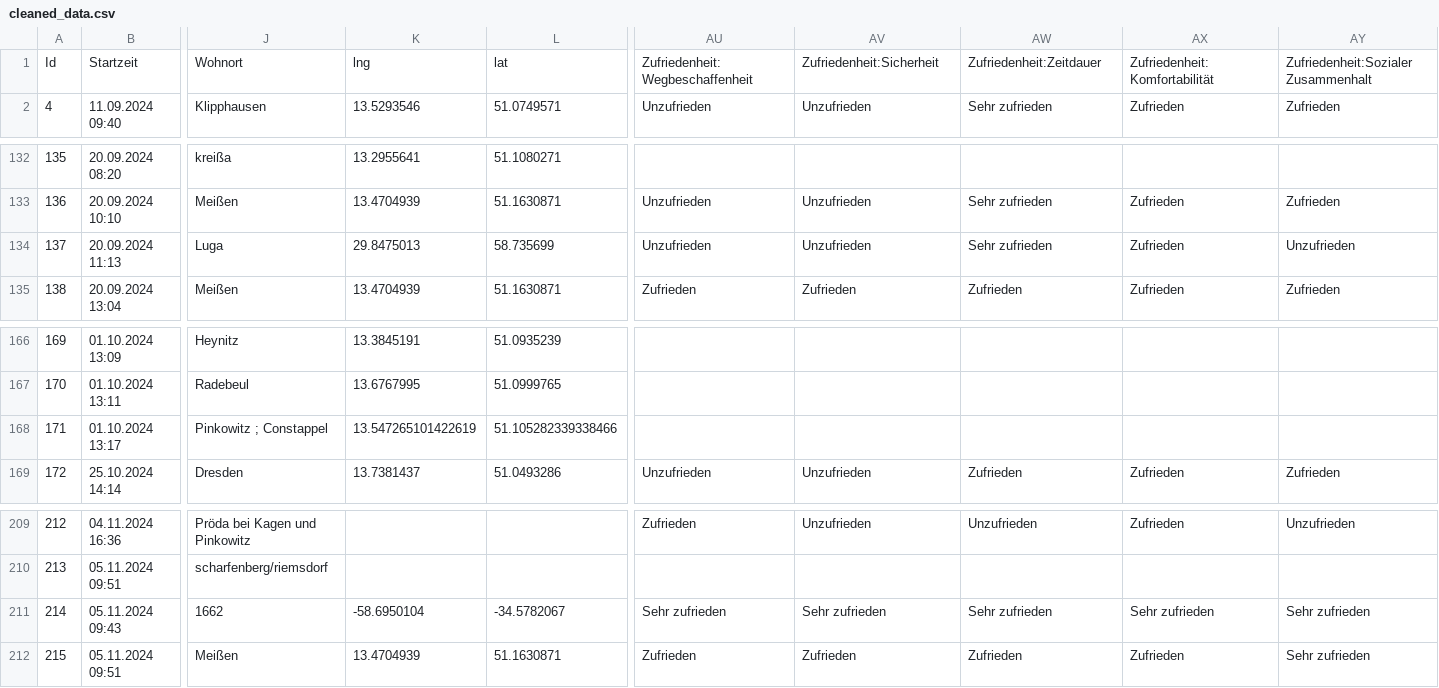
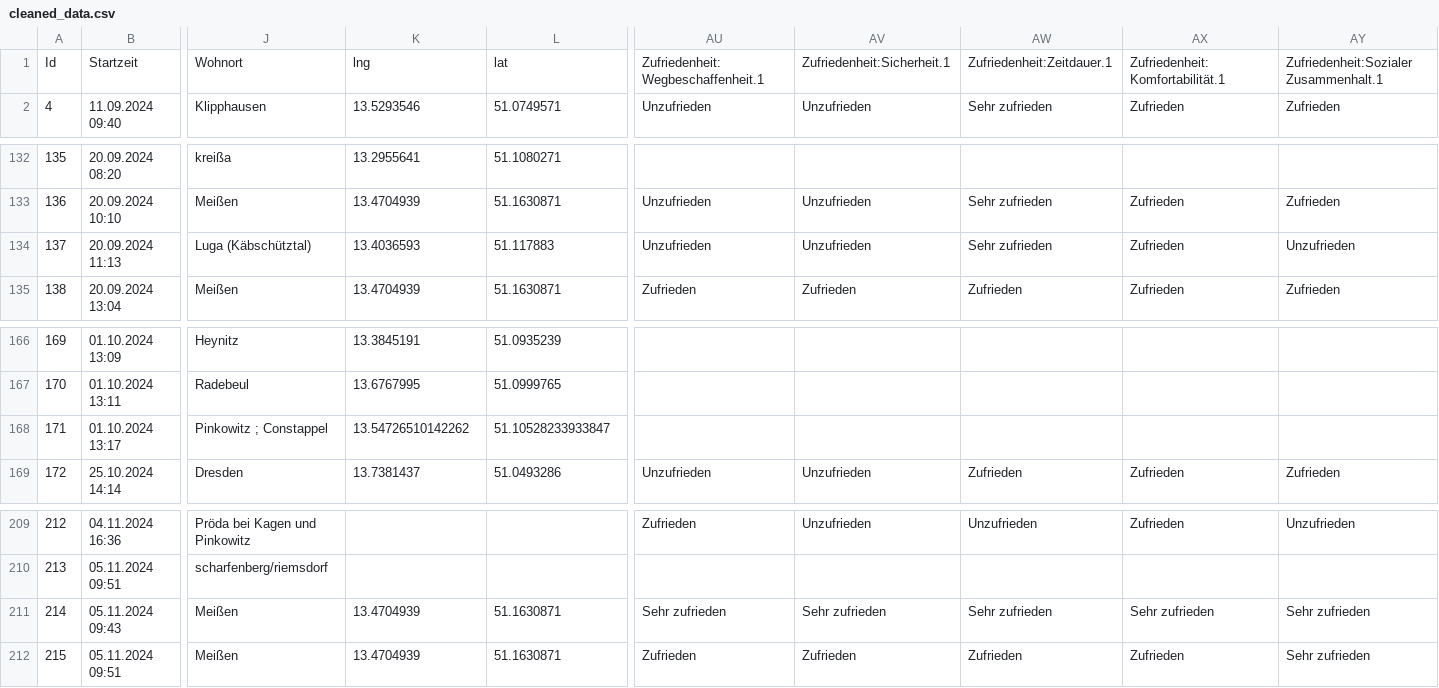
Before and after one commit to milkbread/clean_mobility_survey, a CSV file: data/cleaned_data.csv, drawn as a sheet; only a part is shown, gaps mark what is left out; the diff names each change by its address in the sheet, - before the commit and + after, or states it on an @@ line.

Commit message:
Map->fullscreen & clean Luga/1662

```diff
--- a/data/cleaned_data.csv
+++ b/data/cleaned_data.csv
-AU1: Zufriedenheit:Wegbeschaffenheit
+AU1: Zufriedenheit:Wegbeschaffenheit.1
-AV1: Zufriedenheit:Sicherheit
+AV1: Zufriedenheit:Sicherheit.1
-AW1: Zufriedenheit:Zeitdauer
+AW1: Zufriedenheit:Zeitdauer.1
-AX1: Zufriedenheit:Komfortabilität
+AX1: Zufriedenheit:Komfortabilität.1
-AY1: Zufriedenheit:Sozialer Zusammenhalt
+AY1: Zufriedenheit:Sozialer Zusammenhalt.1
-J134: Luga
+J134: Luga (Käbschütztal)
-K134: 29.8475013
+K134: 13.4036593
-L134: 58.735699
+L134: 51.117883
-K168: 13.547265101422619
+K168: 13.54726510142262
-L168: 51.105282339338466
+L168: 51.10528233933847
-J211: 1662
+J211: Meißen
-K211: -58.6950104
+K211: 13.4704939
-L211: -34.5782067
+L211: 51.1630871
```
Also changed, not shown: 3 other files.
